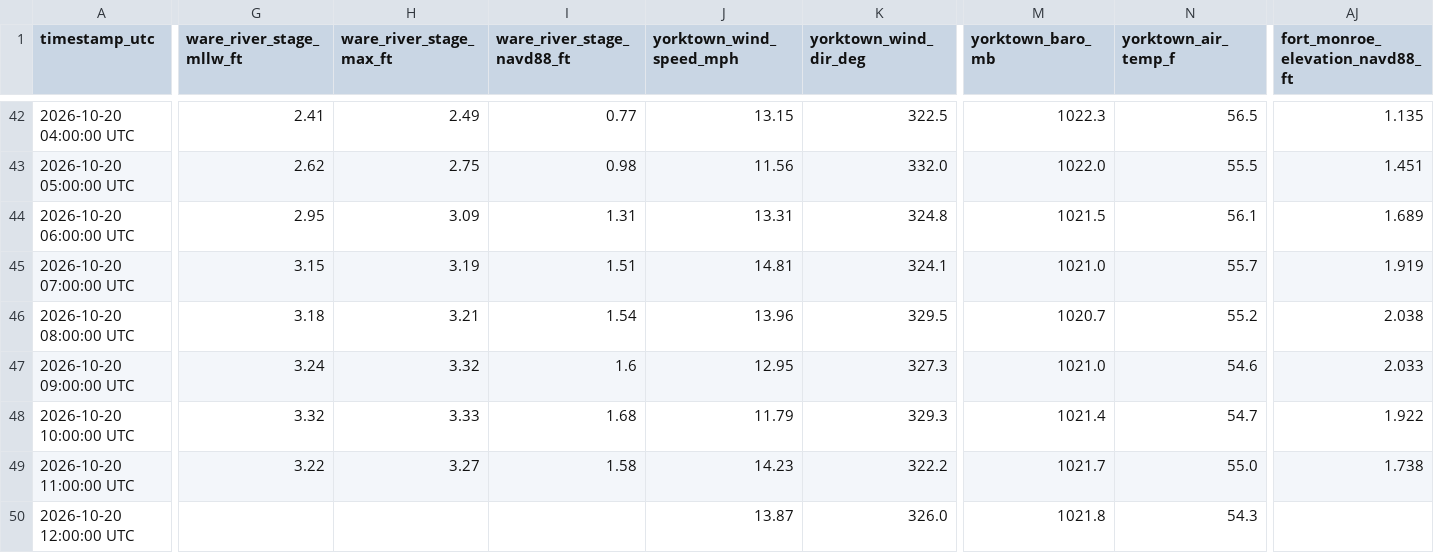
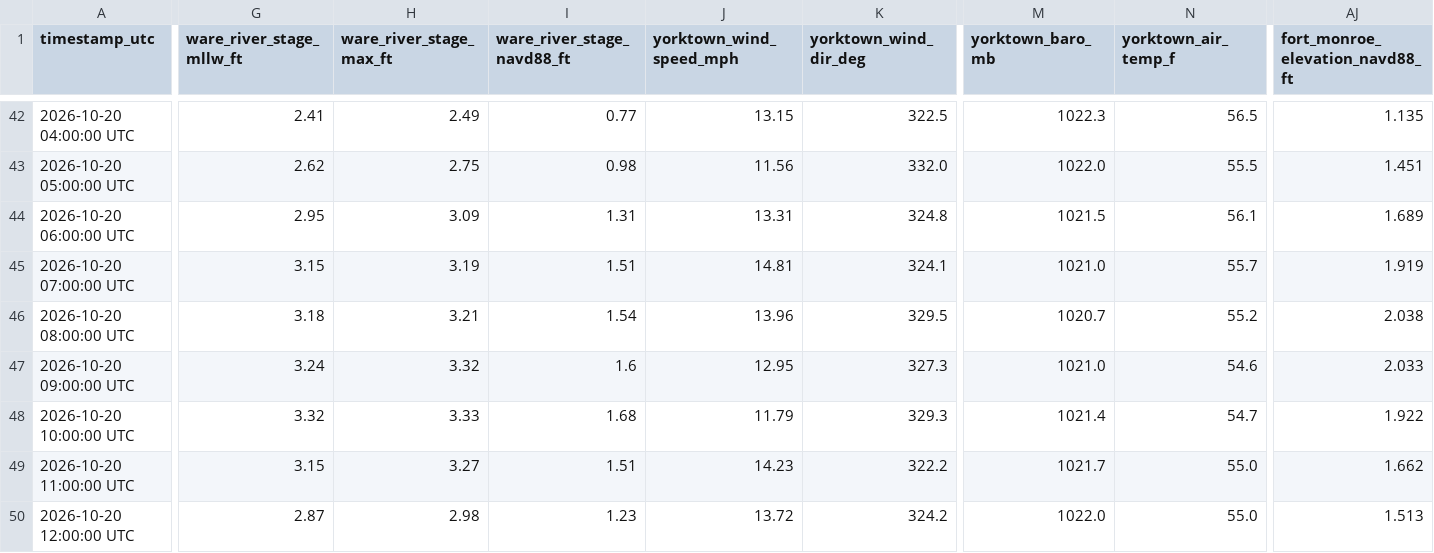
Before and after one commit to flatfoot584/mathews-flood-monitor, a CSV file: realtime_recent_observations.csv, drawn as a sheet; only a part is shown, gaps mark what is left out; the diff covers the shown part only; the diff names each change by its address in the sheet, - before the commit and + after, or states it on an @@ line.

```diff
--- a/realtime_recent_observations.csv
+++ b/realtime_recent_observations.csv
-G49 (ware_river_stage_mllw_ft): 3.22
+G49 (ware_river_stage_mllw_ft): 3.15
-I49 (ware_river_stage_navd88_ft): 1.58
+I49 (ware_river_stage_navd88_ft): 1.51
-AJ49 (fort_monroe_elevation_navd88_ft): 1.738
+AJ49 (fort_monroe_elevation_navd88_ft): 1.662
-G50 (ware_river_stage_mllw_ft): (empty)
+G50 (ware_river_stage_mllw_ft): 2.87
-H50 (ware_river_stage_max_ft): (empty)
+H50 (ware_river_stage_max_ft): 2.98
-I50 (ware_river_stage_navd88_ft): (empty)
+I50 (ware_river_stage_navd88_ft): 1.23
-J50 (yorktown_wind_speed_mph): 13.87
+J50 (yorktown_wind_speed_mph): 13.72
-K50 (yorktown_wind_dir_deg): 326.0
+K50 (yorktown_wind_dir_deg): 324.2
-M50 (yorktown_baro_mb): 1021.8
+M50 (yorktown_baro_mb): 1022.0
-N50 (yorktown_air_temp_f): 54.3
+N50 (yorktown_air_temp_f): 55.0
-AJ50 (fort_monroe_elevation_navd88_ft): (empty)
+AJ50 (fort_monroe_elevation_navd88_ft): 1.513
```
Also changed, not shown: 21 edited cells elsewhere in this file, issued_forecast_archive.csv, 10 other files.
